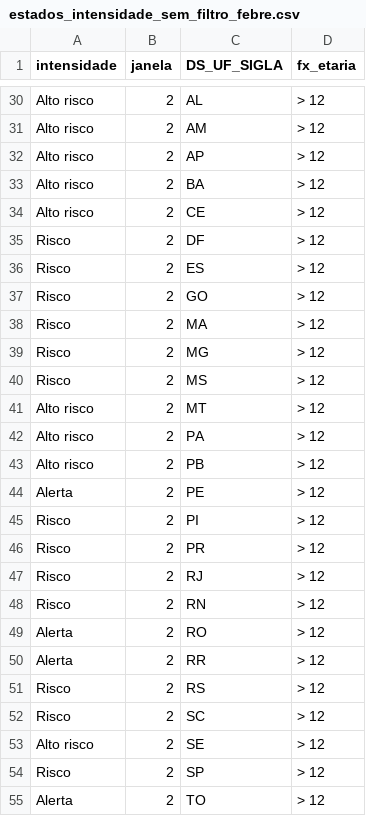
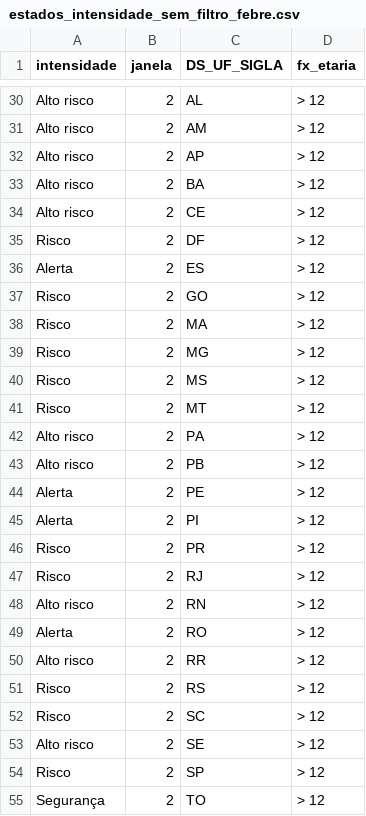
Before and after one commit to infogripe/nowcasting_leitos_pediatricos, a CSV file: output/estados_intensidade_sem_filtro_febre.csv, drawn as a sheet; only a part is shown, gaps mark what is left out; the diff covers the shown part only.

```diff
--- a/output/estados_intensidade_sem_filtro_febre.csv
+++ b/output/estados_intensidade_sem_filtro_febre.csv
@@ -35,3 +35,3 @@
 "Risco";2;"DF";"> 12"
-"Risco";2;"ES";"> 12"
+"Alerta";2;"ES";"> 12"
 "Risco";2;"GO";"> 12"
@@ -40,3 +40,3 @@
 "Risco";2;"MS";"> 12"
-"Alto risco";2;"MT";"> 12"
+"Risco";2;"MT";"> 12"
 "Alto risco";2;"PA";"> 12"
@@ -44,8 +44,8 @@
 "Alerta";2;"PE";"> 12"
-"Risco";2;"PI";"> 12"
+"Alerta";2;"PI";"> 12"
 "Risco";2;"PR";"> 12"
 "Risco";2;"RJ";"> 12"
-"Risco";2;"RN";"> 12"
+"Alto risco";2;"RN";"> 12"
 "Alerta";2;"RO";"> 12"
-"Alerta";2;"RR";"> 12"
+"Alto risco";2;"RR";"> 12"
 "Risco";2;"RS";"> 12"
@@ -54,2 +54,2 @@
 "Risco";2;"SP";"> 12"
-"Alerta";2;"TO";"> 12"
+"Segurança";2;"TO";"> 12"
```
Also changed, not shown: 12 edited cells elsewhere in this file, output/capitais_intensidade_sem_filtro_febre.csv, output/capitais_serie_estimativas_tendencia_sem_filtro_febre.csv, 1 other file.
